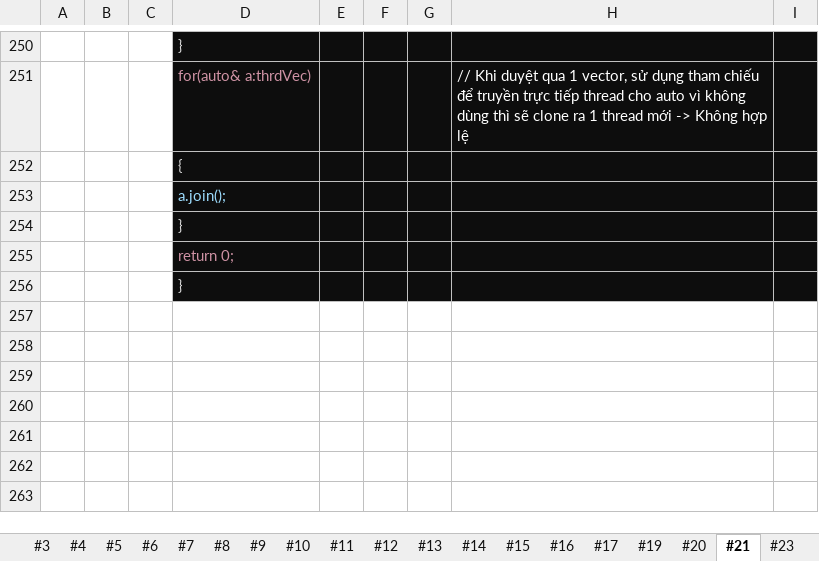
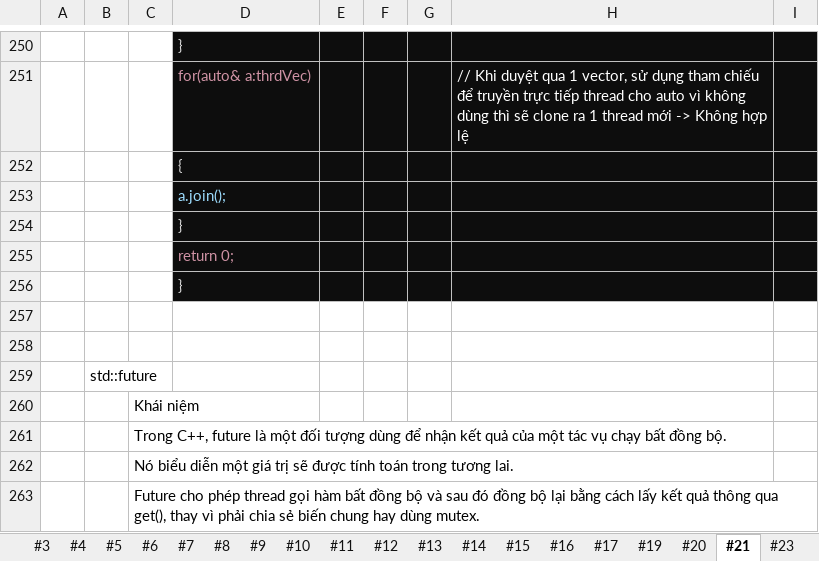
Before and after one commit to HoangAnh-Dinh/C-_Learning, an Excel workbook: Study_CL.xlsx, sheet #21, drawn as a sheet; only a part is shown, gaps mark what is left out; values as stored, in another font and other column widths than the file's, no borders; the diff names each change by its address in the sheet, - before the commit and + after, or states it on an @@ line.

Commit message:
ANhDXH fix

```diff
--- a/Study_CL.xlsx (sheet #21)
+++ b/Study_CL.xlsx (sheet #21)
+row 257: (empty)
+row 258: (empty)
+row 259:  | std::future
+row 260:  |  | Khái niệm
+row 261:  |  | Trong C++, future là một đối tượng dùng để nhận kết quả của một tác vụ chạy bất đồng bộ.
+row 262:  |  | Nó biểu diễn một giá trị sẽ được tính toán trong tương lai.
+row 263:  |  | Future cho phép thread gọi hàm bất đồng bộ và sau đó đồng bộ lại bằng cách lấy kết quả thông qua get(), thay vì phải chia sẻ biến chung hay dùng mutex.
```
Also changed, not shown: sheet OutputCatalog.
